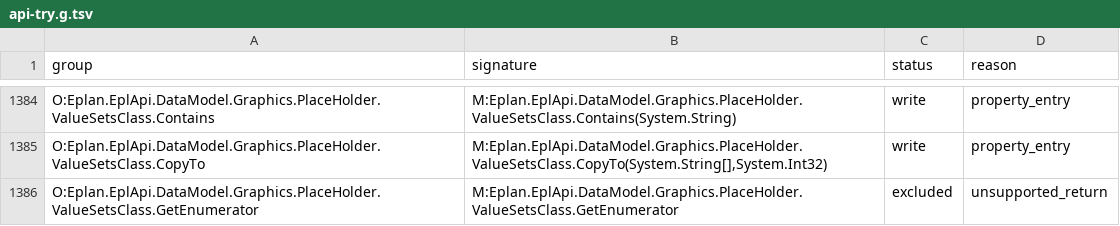
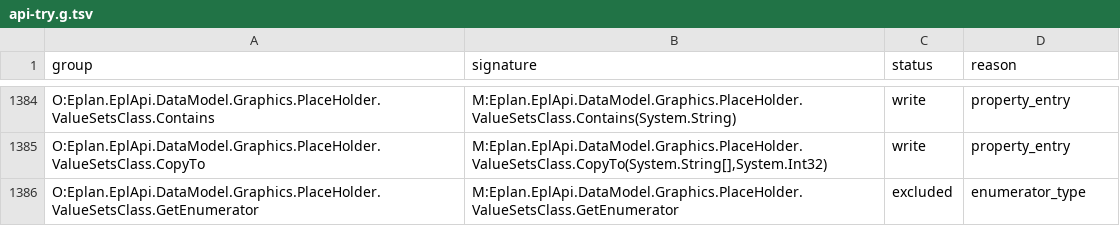
Before and after one commit to asckye/eplan-mcp, a TSV file: catalog/api-try.g.tsv, drawn as a sheet; only a part is shown, gaps mark what is left out; the diff covers the shown part only.

Commit message:
feat(ci): close out enumerator returns and the abstract verifications
An enumerator return is the same mechanical by-product as an enumerator type, so it joins
them (13 groups). The verification and message services are abstract and the public
catalogue holds no concrete subclass at all, so no caller can construct one (46 groups);
the rule that would build a single concrete subclass stays for a future version. Unreached
658 -> 599, declined 627 -> 673.

```diff
--- a/catalog/api-try.g.tsv
+++ b/catalog/api-try.g.tsv
@@ -1385,2 +1385,2 @@ O:Eplan.EplApi.DataModel.Graphics.PlaceHolder.ValueSetsClass.Contains	M:Eplan.Ep
 O:Eplan.EplApi.DataModel.Graphics.PlaceHolder.ValueSetsClass.CopyTo	M:Eplan.EplApi.DataModel.Graphics.PlaceHolder.ValueSetsClass.CopyTo(System.String[],System.Int32)	write	property_entry
-O:Eplan.EplApi.DataModel.Graphics.PlaceHolder.ValueSetsClass.GetEnumerator	M:Eplan.EplApi.DataModel.Graphics.PlaceHolder.ValueSetsClass.GetEnumerator	excluded	unsupported_return
+O:Eplan.EplApi.DataModel.Graphics.PlaceHolder.ValueSetsClass.GetEnumerator	M:Eplan.EplApi.DataModel.Graphics.PlaceHolder.ValueSetsClass.GetEnumerator	excluded	enumerator_type
```
Also changed, not shown: 12 edited cells elsewhere in this file, catalog/mapping/operation-gaps-before-chains.g.tsv, catalog/mapping/operation-gaps.g.tsv, 4 other files.
